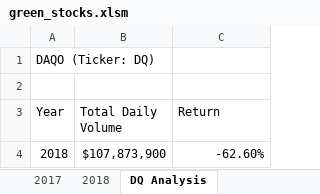
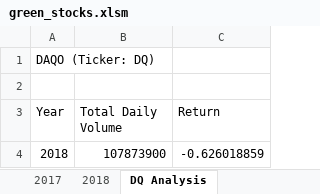
Before and after one commit to tsultan4/stock-analysis, an Excel workbook: green_stocks.xlsm, sheet DQ Analysis, drawn as a sheet; values as stored, in another font and other column widths than the file's, no borders; charts and pictures not drawn; the diff names each change by its address in the sheet, - before the commit and + after, or states it on an @@ line.

```diff
--- a/green_stocks.xlsm (sheet DQ Analysis)
+++ b/green_stocks.xlsm (sheet DQ Analysis)
-B4 (Total Daily Volume): $107,873,900
+B4 (Total Daily Volume): 107873900
-C4 (Return): -62.60%
+C4 (Return): -0.626018859
```
Also changed, not shown: sheet AllStocksAnalysis, charts or pictures.
